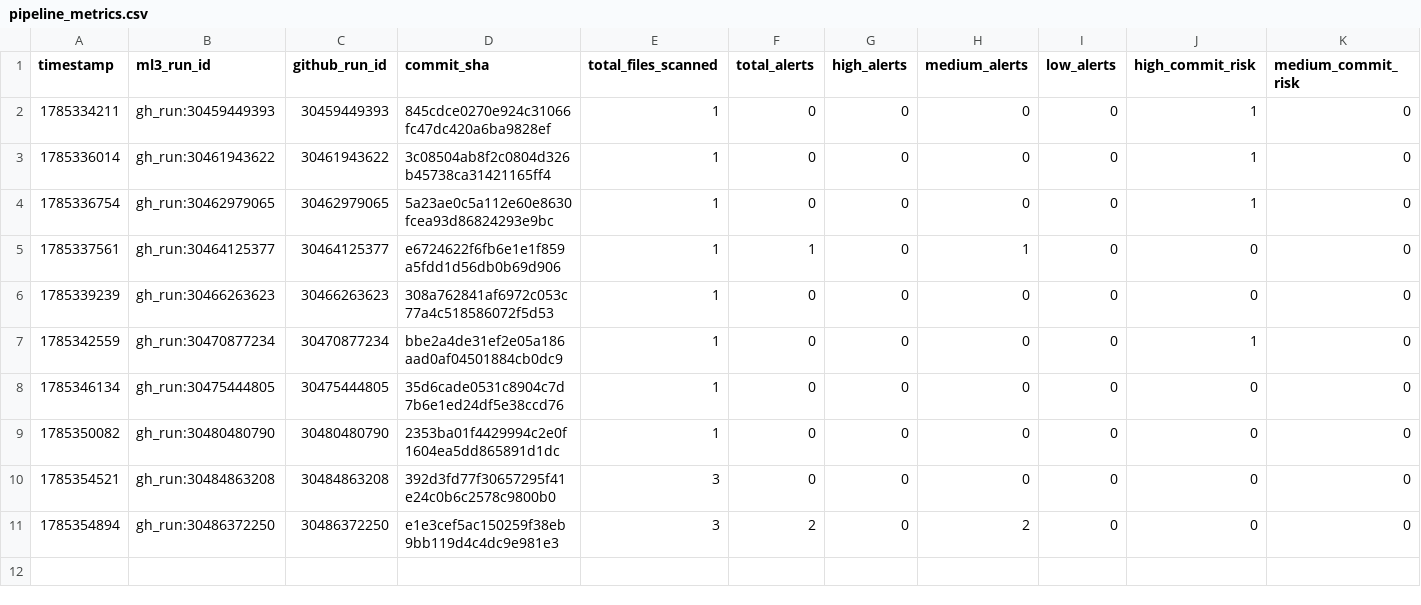
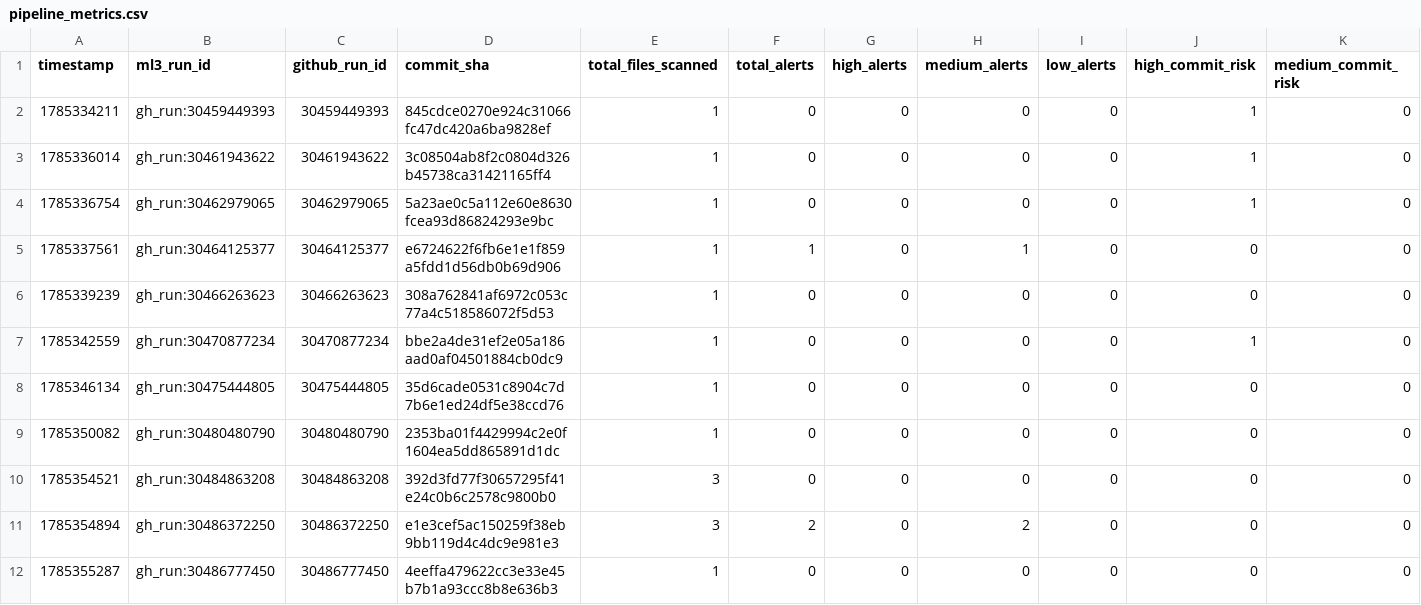
Before and after one commit to mrossmaree/ai-devsecops-test-repository, a CSV file: .devsecops/anomaly_detection/pipeline_metrics.csv, drawn as a sheet; only a part is shown; rows hold the shown columns only; the diff names each change by its address in the sheet, - before the commit and + after, or states it on an @@ line.

```diff
--- a/.devsecops/anomaly_detection/pipeline_metrics.csv
+++ b/.devsecops/anomaly_detection/pipeline_metrics.csv
+row 12: 1785355287 | gh_run:30486777450 | 30486777450 | 4eeffa479622cc3e33e45b7b1a93ccc8b8e636b3 | 1 | 0 | 0 | 0 | 0 | 0 | 0
```
